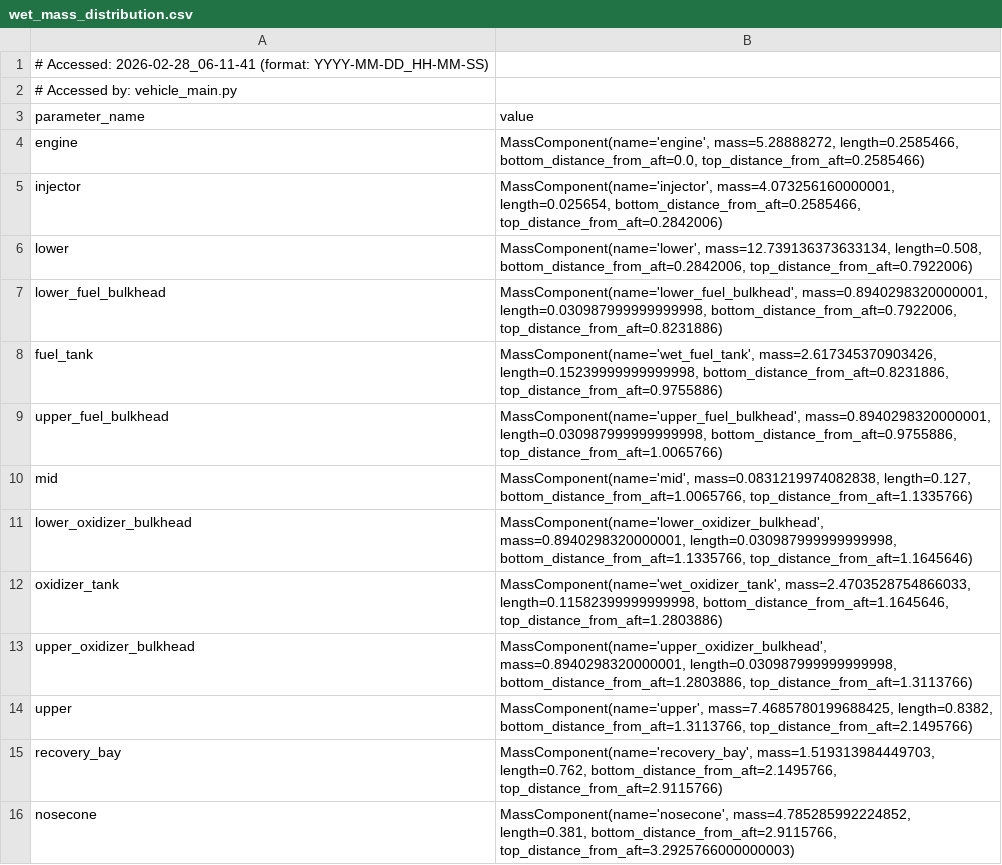
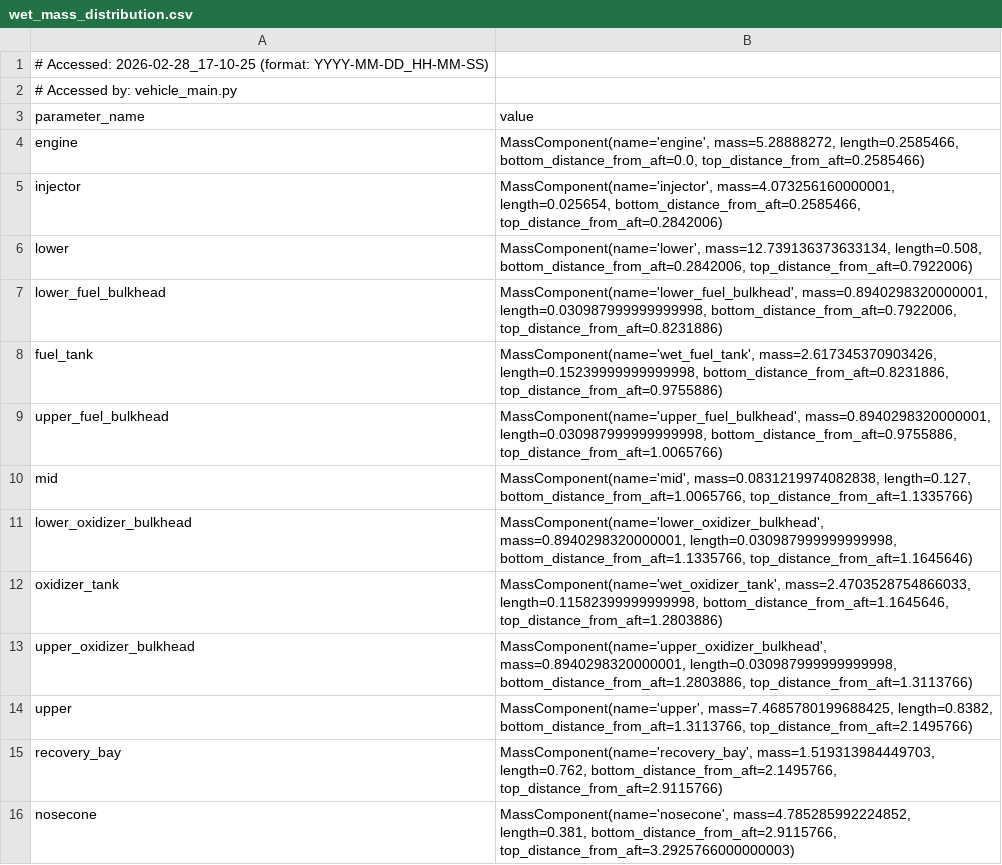
Before and after one commit to Purdue-Space-Program/PSPL_Rocket_A, a CSV file: Structures_Analysis/wet_mass_distribution.csv, drawn as a sheet.

```diff
--- a/Structures_Analysis/wet_mass_distribution.csv
+++ b/Structures_Analysis/wet_mass_distribution.csv
@@ -1,2 +1,2 @@
-# Accessed: 2026-02-28_06-11-41 (format: YYYY-MM-DD_HH-MM-SS)
+# Accessed: 2026-02-28_17-10-25 (format: YYYY-MM-DD_HH-MM-SS)
 # Accessed by: vehicle_main.py
```
Also changed, not shown: vehicle_parameters.csv, 12 other files.
